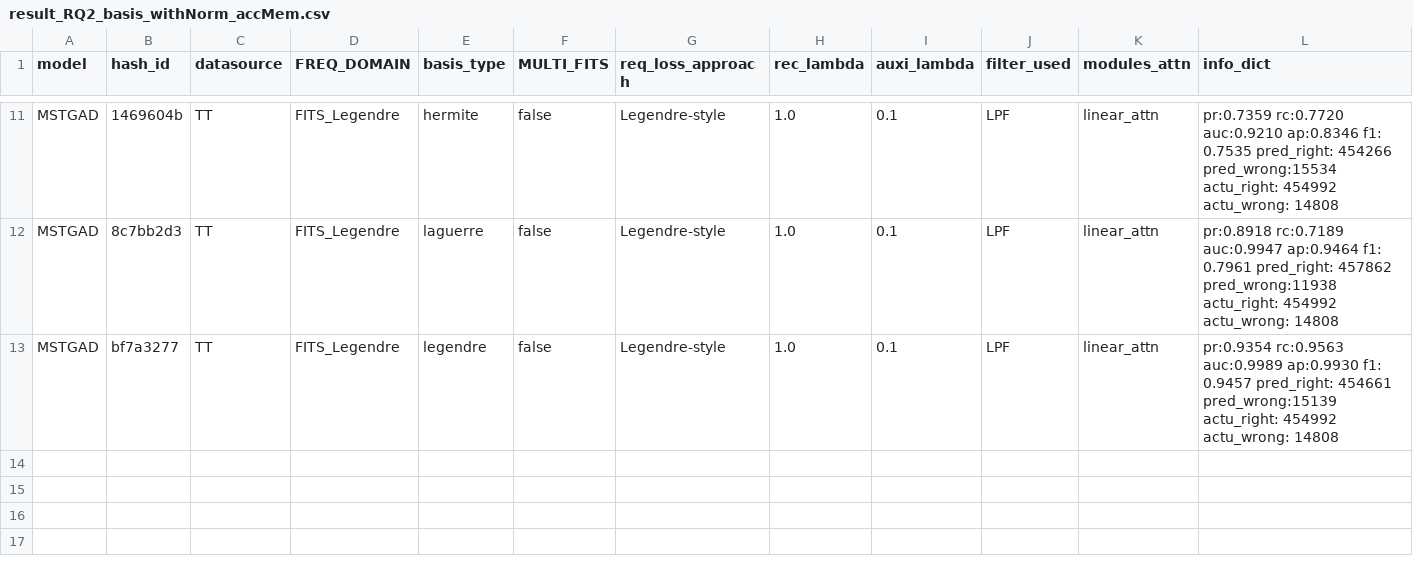
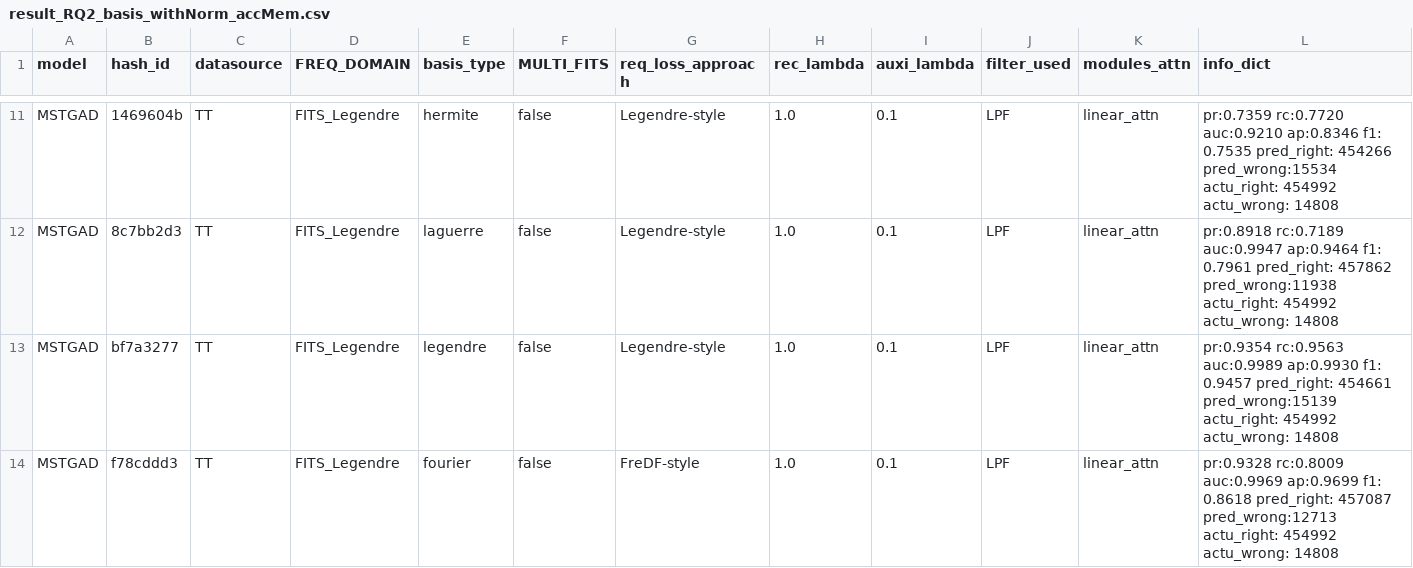
Before and after one commit to theamrzaki/MicroService_Twin_Original, a CSV file: output/result_RQ2_basis_withNorm_accMem.csv, drawn as a sheet; only a part is shown, gaps mark what is left out; rows hold the shown columns only; the diff names each change by its address in the sheet, - before the commit and + after, or states it on an @@ line.

Commit message:
(with fourier)

```diff
--- a/output/result_RQ2_basis_withNorm_accMem.csv
+++ b/output/result_RQ2_basis_withNorm_accMem.csv
+row 14: MSTGAD | f78cddd3 | TT | FITS_Legendre | fourier | false | FreDF-style | 1.0 | 0.1 | LPF | linear_attn | pr:0.9328 rc:0.8009 auc:0.9969 ap:0.9699 f1: 0.8618 pred_right: 457087 pred_wrong:12713 actu_right: 454992 actu_wrong: 14808
```
Also changed, not shown: 3 other files.
